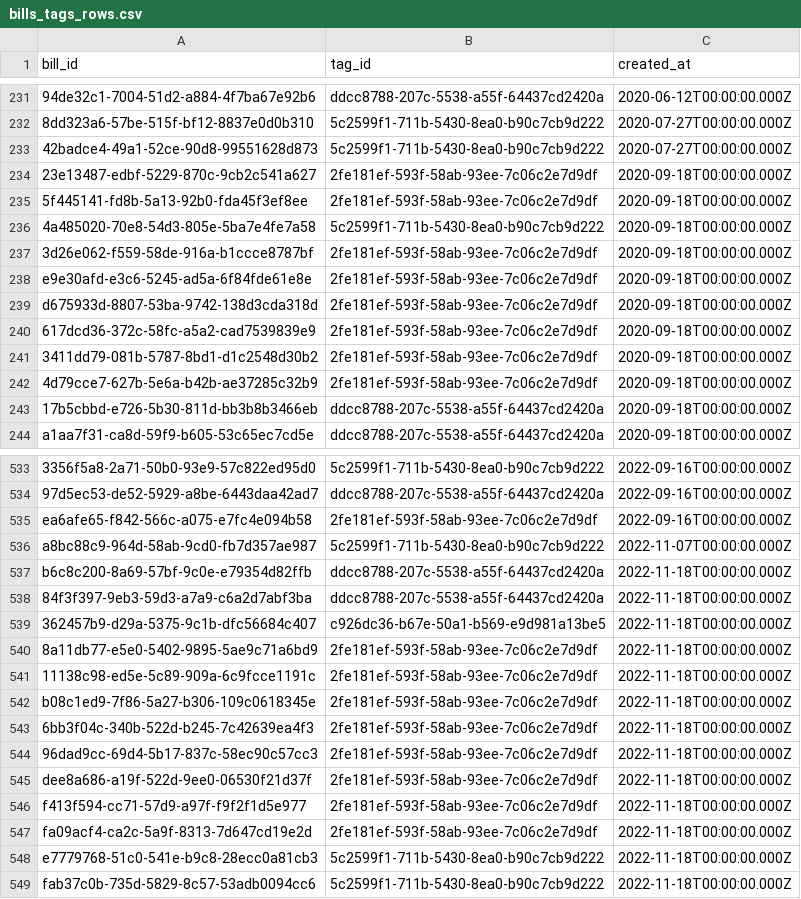
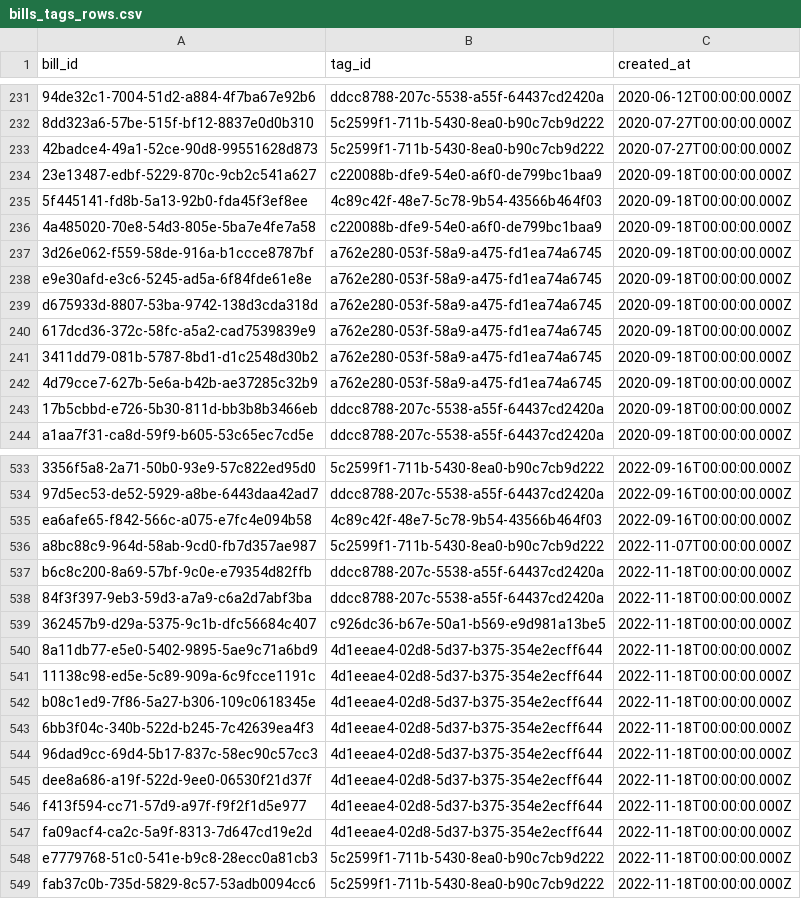
Before and after one commit to mirai-gikai-kasama-city/mirai-gikai-kasama, a CSV file: packages/seed/csv/data/bills_tags_rows.csv, drawn as a sheet; only a part is shown, gaps mark what is left out; the diff covers the shown part only; the diff names each change by its address in the sheet, - before the commit and + after, or states it on an @@ line.

```diff
--- a/packages/seed/csv/data/bills_tags_rows.csv
+++ b/packages/seed/csv/data/bills_tags_rows.csv
-B234 (tag_id): 2fe181ef-593f-58ab-93ee-7c06c2e7d9df
+B234 (tag_id): c220088b-dfe9-54e0-a6f0-de799bc1baa9
-B235 (tag_id): 2fe181ef-593f-58ab-93ee-7c06c2e7d9df
+B235 (tag_id): 4c89c42f-48e7-5c78-9b54-43566b464f03
-B236 (tag_id): 5c2599f1-711b-5430-8ea0-b90c7cb9d222
+B236 (tag_id): c220088b-dfe9-54e0-a6f0-de799bc1baa9
-B237:B242 (tag_id): 2fe181ef-593f-58ab-93ee-7c06c2e7d9df
+B237:B242 (tag_id): a762e280-053f-58a9-a475-fd1ea74a6745
-B535 (tag_id): 2fe181ef-593f-58ab-93ee-7c06c2e7d9df
+B535 (tag_id): 4c89c42f-48e7-5c78-9b54-43566b464f03
-B540:B547 (tag_id): 2fe181ef-593f-58ab-93ee-7c06c2e7d9df
+B540:B547 (tag_id): 4d1eeae4-02d8-5d37-b375-354e2ecff644
```
Also changed, not shown: 115 edited cells elsewhere in this file, packages/seed/csv/data/bills_rows.csv, packages/seed/csv/data/tags_rows.csv, 4 other files.
